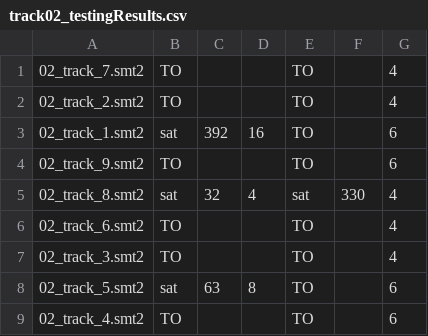
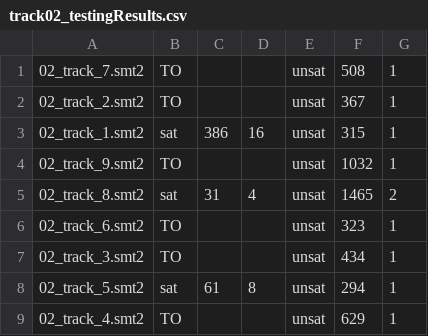
Before and after one commit to natsteven/SMT-parser-generator, a CSV file: scripts/data/track02_testingResults.csv, drawn as a sheet.

```diff
--- a/scripts/data/track02_testingResults.csv
+++ b/scripts/data/track02_testingResults.csv
@@ -1,9 +1,9 @@
-02_track_7.smt2, TO, , , TO, , 4, ,
-02_track_2.smt2, TO, , , TO, , 4, ,
-02_track_1.smt2, sat, 392, 16, TO, , 6, ,
-02_track_9.smt2, TO, , , TO, , 6, ,
-02_track_8.smt2, sat, 32, 4,  sat, 330, 4,  ,
-02_track_6.smt2, TO, , , TO, , 4, ,
-02_track_3.smt2, TO, , , TO, , 4, ,
-02_track_5.smt2, sat, 63, 8, TO, , 6, ,
-02_track_4.smt2, TO, , , TO, , 6, ,
+02_track_7.smt2, TO, , , unsat, 508, 1, ,
+02_track_2.smt2, TO, , , unsat, 367, 1, ,
+02_track_1.smt2, sat, 386, 16, unsat, 315, 1, ,
+02_track_9.smt2, TO, , , unsat, 1032, 1, ,
+02_track_8.smt2, sat, 31, 4, unsat, 1465, 2, ,
+02_track_6.smt2, TO, , , unsat, 323, 1, ,
+02_track_3.smt2, TO, , , unsat, 434, 1, ,
+02_track_5.smt2, sat, 61, 8, unsat, 294, 1, ,
+02_track_4.smt2, TO, , , unsat, 629, 1, ,
```
Also changed, not shown: scripts/data/track01_testingResults.csv, scripts/data/track03_testingResults.csv, 49 other files.
